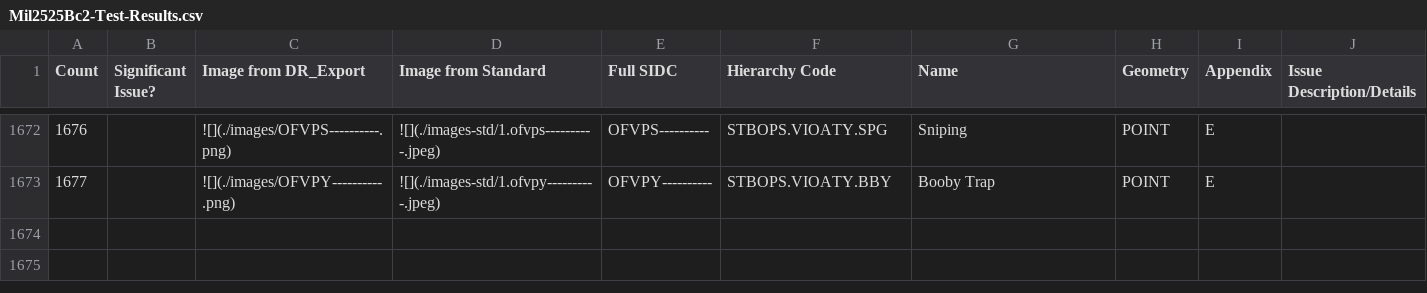
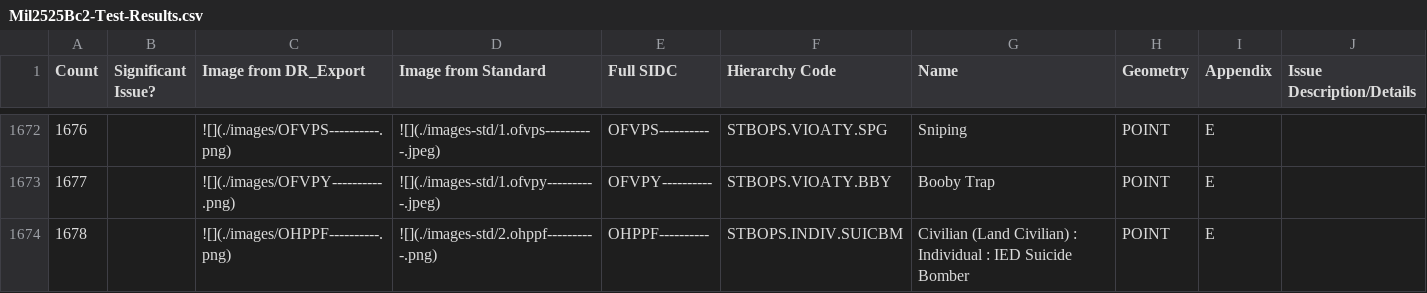
Before and after one commit to csmoore/mil2525-testing, a CSV file: mil2525bc2/Mil2525Bc2-Test-Results.csv, drawn as a sheet; only a part is shown, gaps mark what is left out.

```diff
--- a/mil2525bc2/Mil2525Bc2-Test-Results.csv
+++ b/mil2525bc2/Mil2525Bc2-Test-Results.csv
@@ -1673 +1673,2 @@ Count,Significant Issue?,Image from DR_Export,Image from Standard,Full SIDC,Hier
 1677,,![](./images/OFVPY----------.png),![](./images-std/1.ofvpy----------.jpeg),OFVPY----------,STBOPS.VIOATY.BBY,Booby Trap,POINT,E,
+1678,,![](./images/OHPPF----------.png),![](./images-std/2.ohppf----------.png),OHPPF----------,STBOPS.INDIV.SUICBM,Civilian (Land Civilian) : Individual : IED Suicide Bomber,POINT,E,
```
Also changed, not shown: 3 other files.
